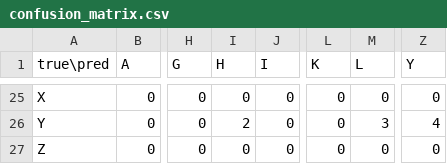
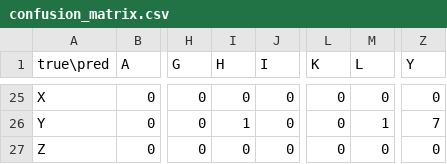
Before and after one commit to Raflymumtz/JEMARI-Felix, a CSV file: backend/saved_model/confusion_matrix.csv, drawn as a sheet; only a part is shown, gaps mark what is left out; the diff covers the shown part only; the diff names each change by its address in the sheet, - before the commit and + after, or states it on an @@ line.

```diff
--- a/backend/saved_model/confusion_matrix.csv
+++ b/backend/saved_model/confusion_matrix.csv
-I26 (H): 2
+I26 (H): 1
-M26 (L): 3
+M26 (L): 1
-Z26 (Y): 4
+Z26 (Y): 7
```
Also changed, not shown: 30 edited cells elsewhere in this file, backend/saved_model/history.csv, 11 other files.
